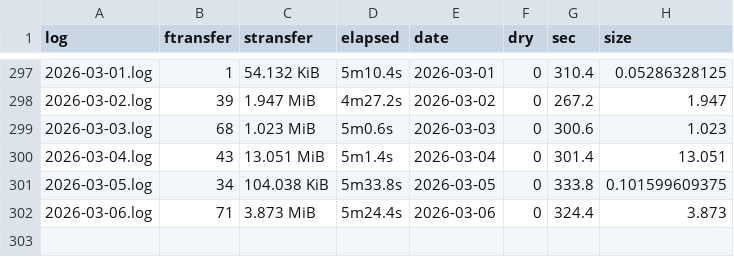
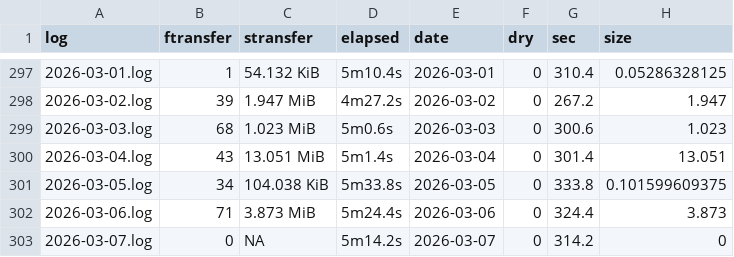
Before and after one commit to svmiller/cloud-logs, a CSV file: log-summary.csv, drawn as a sheet; only a part is shown, gaps mark what is left out.

Commit message:
Date: 2026-03-08 09:00:24. Hi mom!

```diff
--- a/log-summary.csv
+++ b/log-summary.csv
@@ -302 +302,2 @@ log,ftransfer,stransfer,elapsed,date,dry,sec,size
 2026-03-06.log,71,3.873 MiB,5m24.4s,2026-03-06,0,324.4,3.873
+2026-03-07.log,0,NA,5m14.2s,2026-03-07,0,314.2,0
```
Also changed, not shown: 4 other files.
